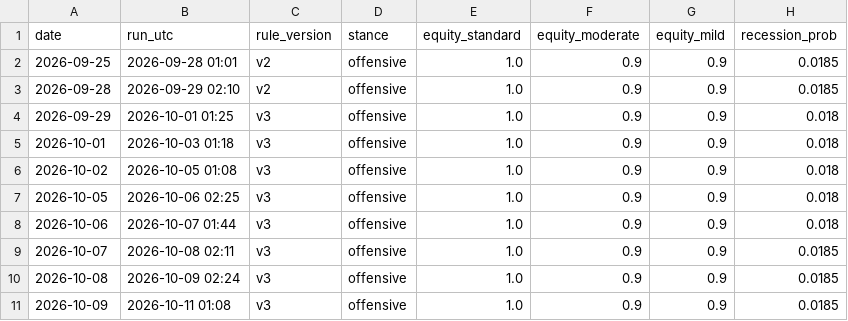
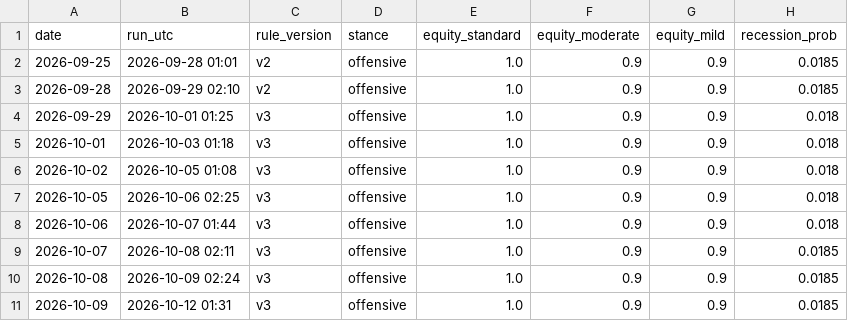
Before and after one commit to memoryfraction/AWLPilot-Public, a CSV file: macro/data/history.csv, drawn as a sheet; only a part is shown; the diff names each change by its address in the sheet, - before the commit and + after, or states it on an @@ line.

```diff
--- a/macro/data/history.csv
+++ b/macro/data/history.csv
-B11 (run_utc): 2026-10-11 01:08
+B11 (run_utc): 2026-10-12 01:31
```
Also changed, not shown: macro/data/ledger.csv, 2 other files.
